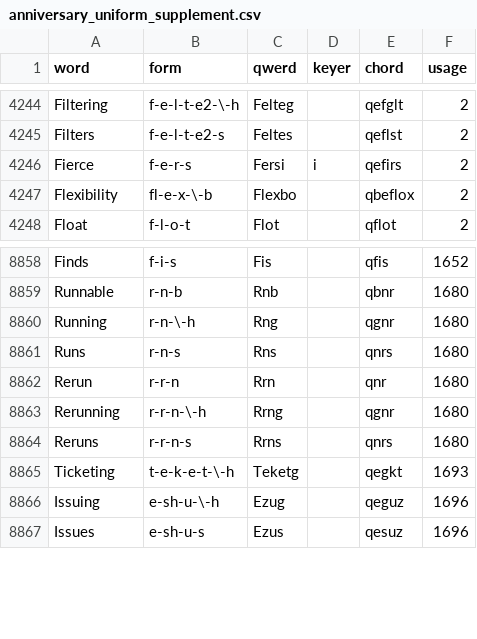
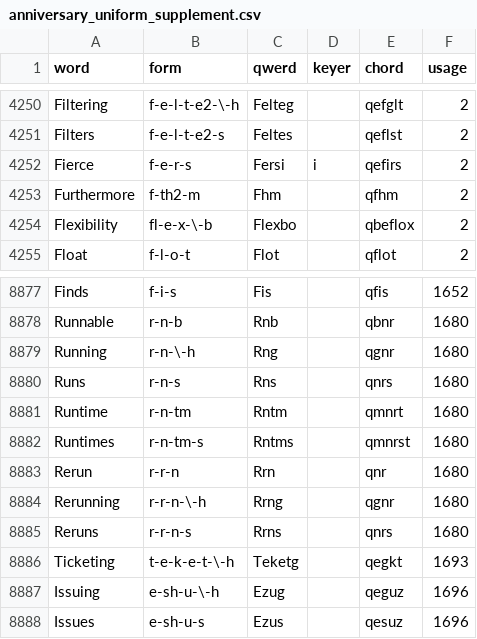
Before and after one commit to codepoke-kk/qwertigraphy, a CSV file: qwertigraph/dictionaries/anniversary_uniform_supplement.csv, drawn as a sheet; only a part is shown, gaps mark what is left out; the diff covers the shown part only; the diff names each change by its address in the sheet, - before the commit and + after, or states it on an @@ line.

```diff
--- a/qwertigraph/dictionaries/anniversary_uniform_supplement.csv
+++ b/qwertigraph/dictionaries/anniversary_uniform_supplement.csv
+row 4253: Furthermore | f-th2-m | Fhm |  | qfhm | 2
+row 8881: Runtime | r-n-tm | Rntm |  | qmnrt | 1680
+row 8882: Runtimes | r-n-tm-s | Rntms |  | qmnrst | 1680
```
Also changed, not shown: 18 added rows and 5 edited cells elsewhere in this file, qwertigraph/dictionaries/anniversary_cmu.csv.
